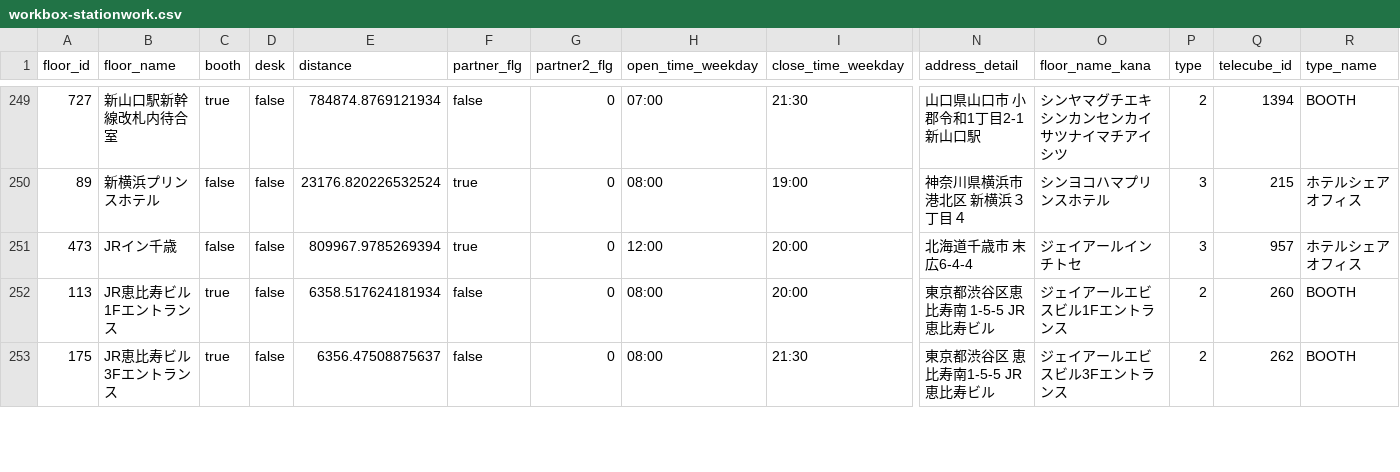
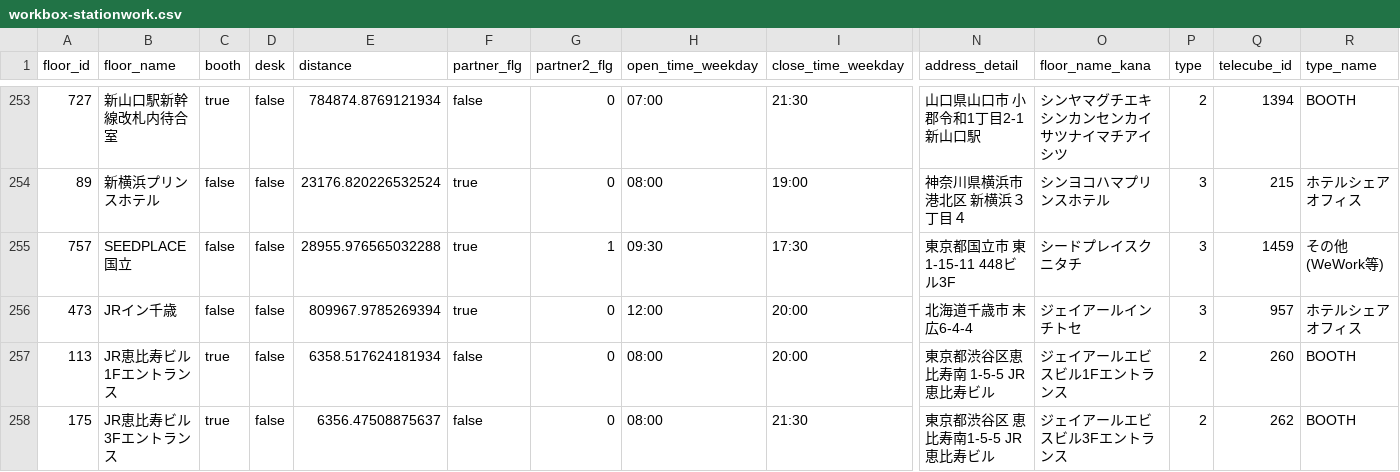
Before and after one commit to code4fukui/workbox, a CSV file: workbox-stationwork.csv, drawn as a sheet; only a part is shown, gaps mark what is left out; rows hold the shown columns only; the diff covers the shown part only; the diff names each change by its address in the sheet, - before the commit and + after, or states it on an @@ line.

```diff
--- a/workbox-stationwork.csv
+++ b/workbox-stationwork.csv
+row 255: 757 | SEEDPLACE国立 | false | false | 28955.976565032288 | true | 1 | 09:30 | 17:30 | 東京都国立市 東1-15-11 448ビル3F | シードプレイスクニタチ | 3 | 1459 | その他(WeWork等)
```
Also changed, not shown: 5 added rows and 1 edited cell elsewhere in this file, workbox-telecube.csv, 2 other files.
